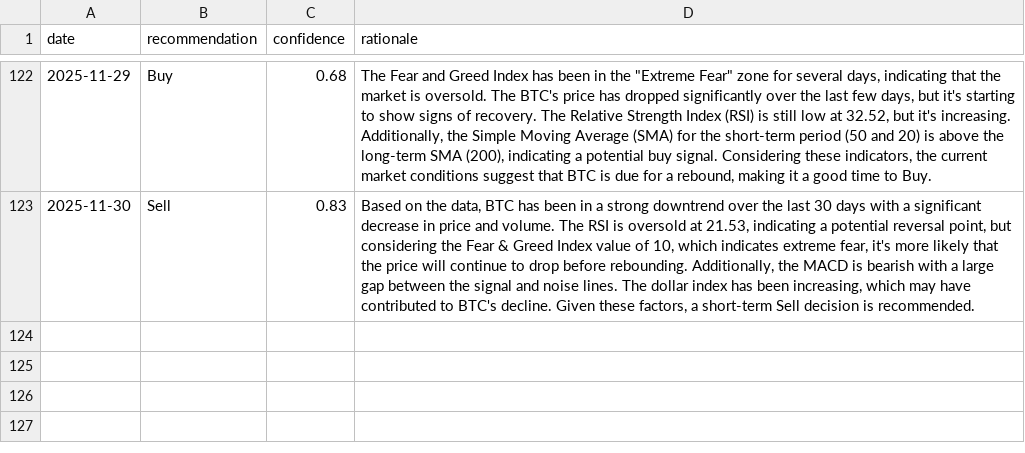
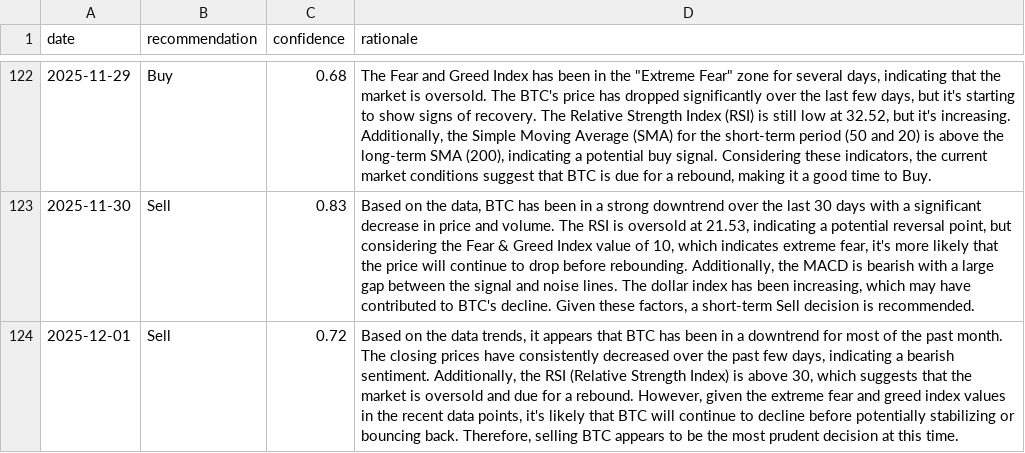
Before and after one commit to amrelsawalhi/DipSignal, a CSV file: data/llama_recommendations_btc.csv, drawn as a sheet; only a part is shown, gaps mark what is left out; the diff names each change by its address in the sheet, - before the commit and + after, or states it on an @@ line.

```diff
--- a/data/llama_recommendations_btc.csv
+++ b/data/llama_recommendations_btc.csv
+row 124: 2025-12-01 | Sell | 0.72 | Based on the data trends, it appears that BTC has been in a downtrend for most of the past month. The closing prices have consistently decreased over the past few days, indicating a bearish sentiment. Additionally, the RSI (Relative Strength Index) is above 30, which suggests that the market is oversold and due for a rebound. However, given the extreme fear and greed index values in the recent data points, it's likely that BTC will continue to decline before potentially stabilizing or bouncing back. Therefore, selling BTC appears to be the most prudent decision at this time.
```
Also changed, not shown: data/btc_technical.csv, data/eth_technical.csv, 11 other files.
